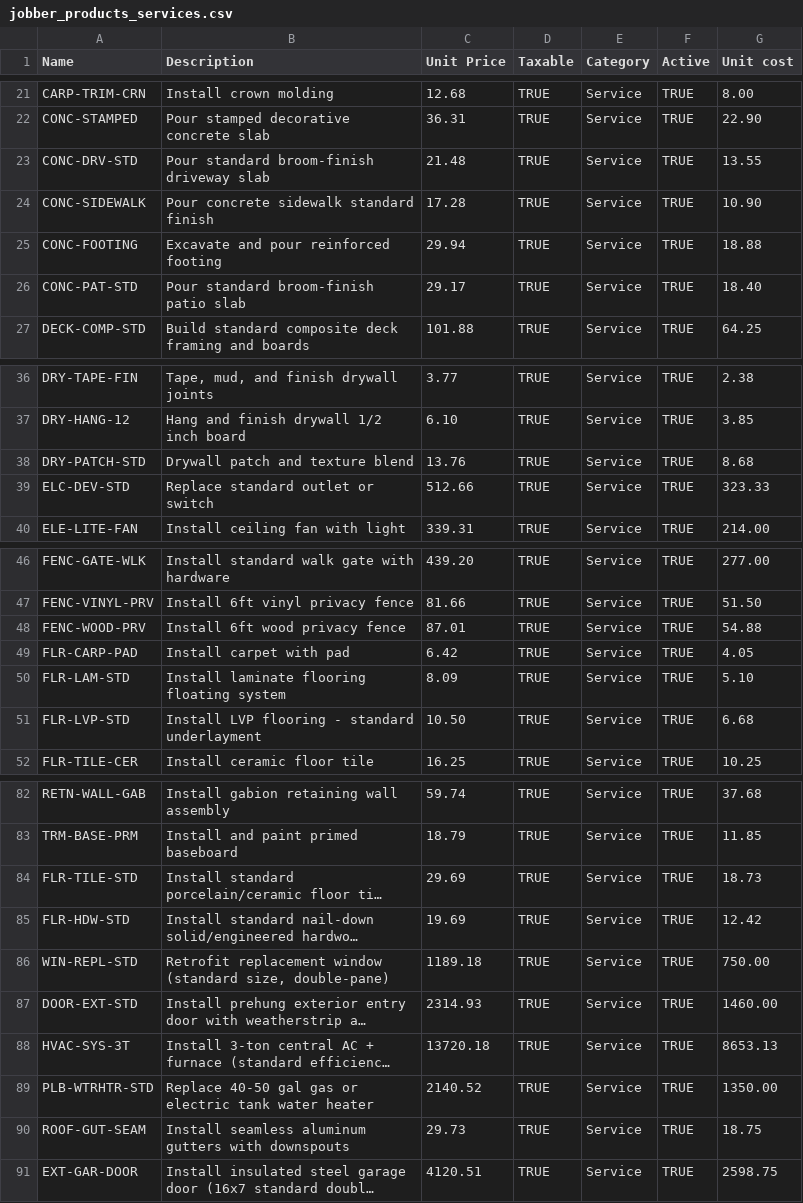
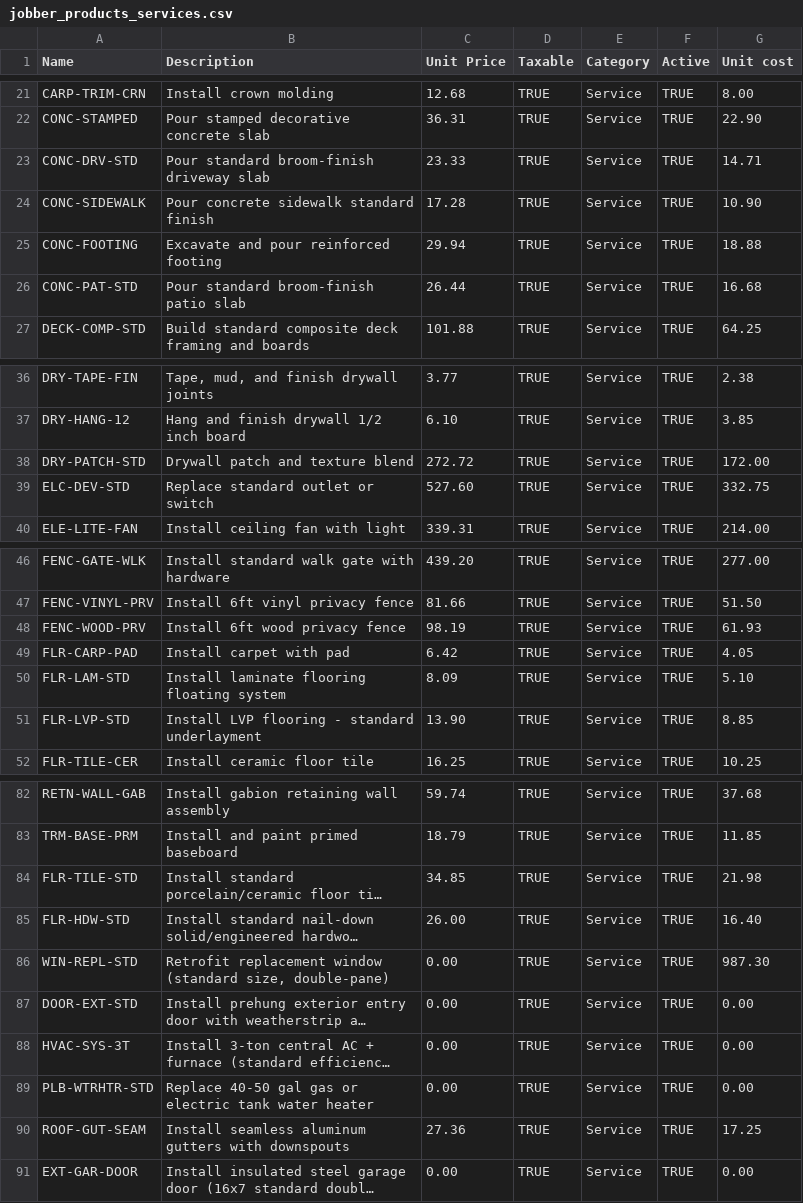
Before and after one commit to Columbus-Home-Solutions/chs-estimator-seeder, a CSV file: data/jobber_products_services.csv, drawn as a sheet; only a part is shown, gaps mark what is left out; long unchanged cells end in …; the diff covers the shown part only; the diff names each change by its address in the sheet, - before the commit and + after, or states it on an @@ line.

Commit message:
chore: quarterly pricebook auto-update (2026-04-23)

```diff
--- a/data/jobber_products_services.csv
+++ b/data/jobber_products_services.csv
-C23 (Unit Price): 21.48
+C23 (Unit Price): 23.33
-G23 (Unit cost): 13.55
+G23 (Unit cost): 14.71
-C26 (Unit Price): 29.17
+C26 (Unit Price): 26.44
-G26 (Unit cost): 18.40
+G26 (Unit cost): 16.68
-C38 (Unit Price): 13.76
+C38 (Unit Price): 272.72
-G38 (Unit cost): 8.68
+G38 (Unit cost): 172.00
-C39 (Unit Price): 512.66
+C39 (Unit Price): 527.60
-G39 (Unit cost): 323.33
+G39 (Unit cost): 332.75
-C48 (Unit Price): 87.01
+C48 (Unit Price): 98.19
-G48 (Unit cost): 54.88
+G48 (Unit cost): 61.93
-C51 (Unit Price): 10.50
+C51 (Unit Price): 13.90
-G51 (Unit cost): 6.68
+G51 (Unit cost): 8.85
-C84 (Unit Price): 29.69
+C84 (Unit Price): 34.85
-G84 (Unit cost): 18.73
+G84 (Unit cost): 21.98
-C85 (Unit Price): 19.69
+C85 (Unit Price): 26.00
-G85 (Unit cost): 12.42
+G85 (Unit cost): 16.40
-C86 (Unit Price): 1189.18
+C86 (Unit Price): 0.00
-G86 (Unit cost): 750.00
+G86 (Unit cost): 987.30
-C87 (Unit Price): 2314.93
+C87 (Unit Price): 0.00
-G87 (Unit cost): 1460.00
+G87 (Unit cost): 0.00
-C88 (Unit Price): 13720.18
+C88 (Unit Price): 0.00
-G88 (Unit cost): 8653.13
+G88 (Unit cost): 0.00
-C89 (Unit Price): 2140.52
+C89 (Unit Price): 0.00
-G89 (Unit cost): 1350.00
+G89 (Unit cost): 0.00
-C90 (Unit Price): 29.73
+C90 (Unit Price): 27.36
-G90 (Unit cost): 18.75
+G90 (Unit cost): 17.25
-C91 (Unit Price): 4120.51
+C91 (Unit Price): 0.00
-G91 (Unit cost): 2598.75
+G91 (Unit cost): 0.00
```
Also changed, not shown: 4 edited cells elsewhere in this file, 4 other files.
